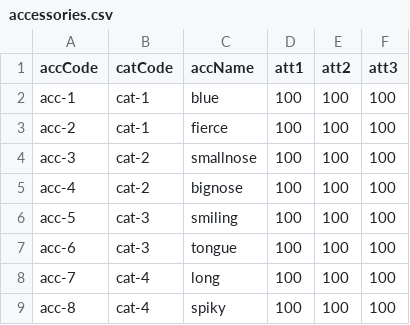
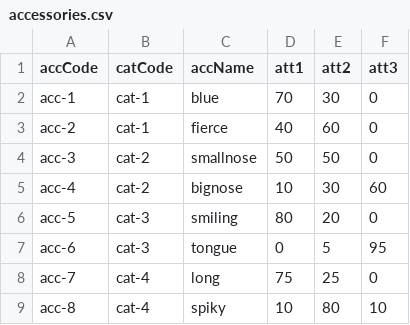
Before and after one commit to assn1-zaptime/CodeIgniter3-1-starter4, a CSV file: public/csv/accessories.csv, drawn as a sheet.

```diff
--- a/public/csv/accessories.csv
+++ b/public/csv/accessories.csv
@@ -1,9 +1,9 @@
 accCode,catCode,accName,att1,att2,att3
-acc-1,cat-1,blue,100,100,100
-acc-2,cat-1,fierce,100,100,100
-acc-3,cat-2,smallnose,100,100,100
-acc-4,cat-2,bignose,100,100,100
-acc-5,cat-3,smiling,100,100,100
-acc-6,cat-3,tongue,100,100,100
-acc-7,cat-4,long,100,100,100
-acc-8,cat-4,spiky,100,100,100
+acc-1,cat-1,blue,70,30,0
+acc-2,cat-1,fierce,40,60,0
+acc-3,cat-2,smallnose,50,50,0
+acc-4,cat-2,bignose,10,30,60
+acc-5,cat-3,smiling,80,20,0
+acc-6,cat-3,tongue,0,5,95
+acc-7,cat-4,long,75,25,0
+acc-8,cat-4,spiky,10,80,10
```
Also changed, not shown: 4 other files.
